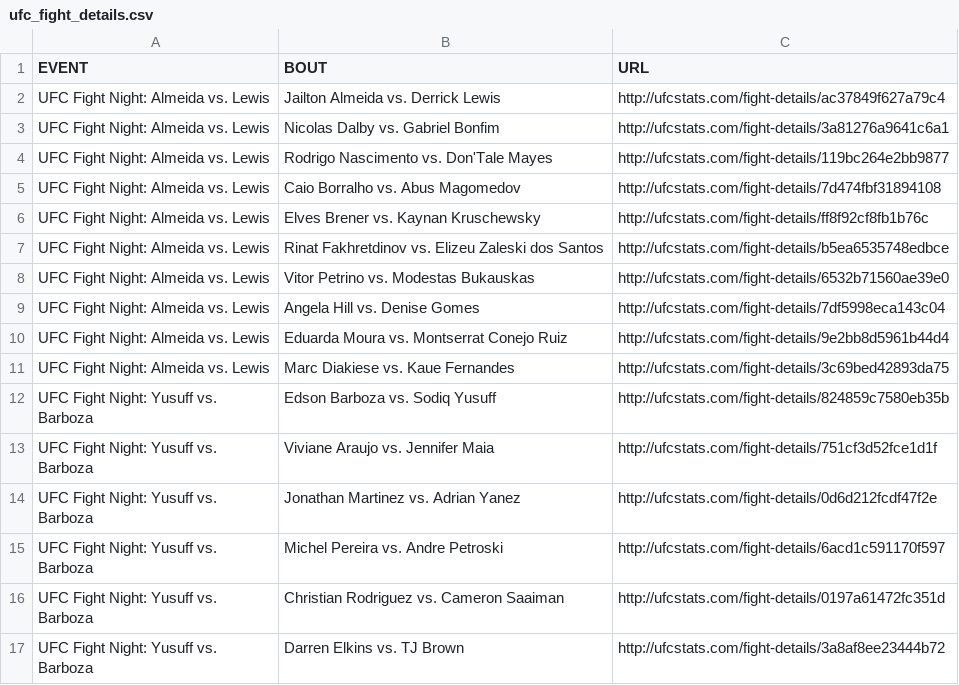
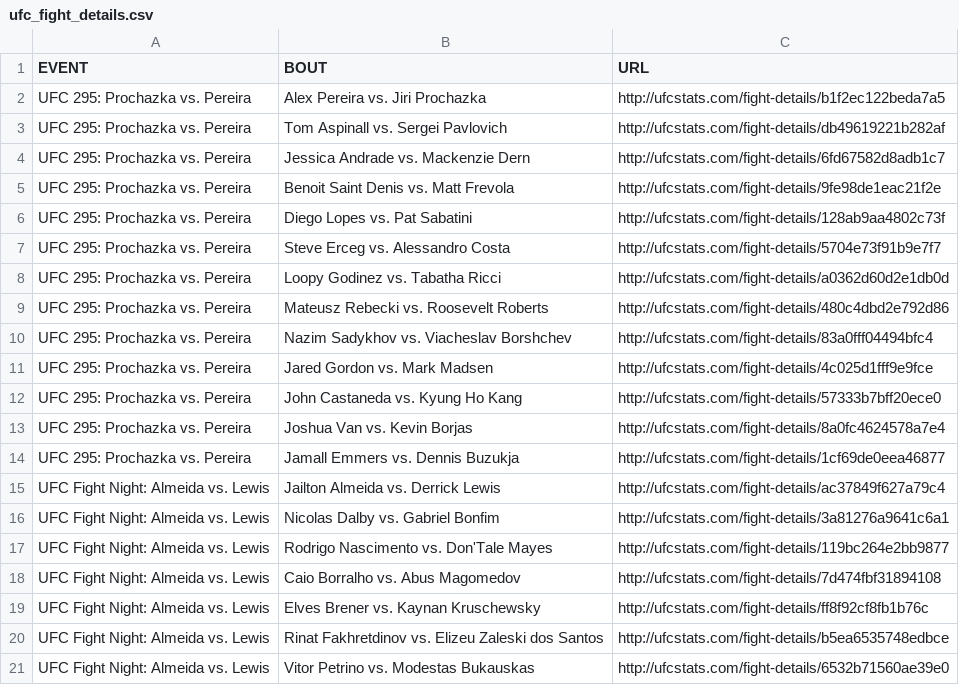
Before and after one commit to rajdesai1/UFC-Stats-Scrap, a CSV file: ufc_fight_details.csv, drawn as a sheet; only a part is shown; the shorter side is filled out with more unchanged rows; the diff names each change by its address in the sheet, - before the commit and + after, or states it on an @@ line.

Commit message:
2023-11-12 data refresh

```diff
--- a/ufc_fight_details.csv
+++ b/ufc_fight_details.csv
+row 2: UFC 295: Prochazka vs. Pereira | Alex Pereira vs. Jiri Prochazka | http://ufcstats.com/fight-details/b1f2ec122beda7a5
+row 3: UFC 295: Prochazka vs. Pereira | Tom Aspinall vs. Sergei Pavlovich | http://ufcstats.com/fight-details/db49619221b282af
+row 4: UFC 295: Prochazka vs. Pereira | Jessica Andrade vs. Mackenzie Dern | http://ufcstats.com/fight-details/6fd67582d8adb1c7
+row 5: UFC 295: Prochazka vs. Pereira | Benoit Saint Denis vs. Matt Frevola | http://ufcstats.com/fight-details/9fe98de1eac21f2e
+row 6: UFC 295: Prochazka vs. Pereira | Diego Lopes vs. Pat Sabatini | http://ufcstats.com/fight-details/128ab9aa4802c73f
+row 7: UFC 295: Prochazka vs. Pereira | Steve Erceg vs. Alessandro Costa | http://ufcstats.com/fight-details/5704e73f91b9e7f7
+row 8: UFC 295: Prochazka vs. Pereira | Loopy Godinez vs. Tabatha Ricci | http://ufcstats.com/fight-details/a0362d60d2e1db0d
+row 9: UFC 295: Prochazka vs. Pereira | Mateusz Rebecki vs. Roosevelt Roberts | http://ufcstats.com/fight-details/480c4dbd2e792d86
+row 10: UFC 295: Prochazka vs. Pereira | Nazim Sadykhov vs. Viacheslav Borshchev | http://ufcstats.com/fight-details/83a0fff04494bfc4
+row 11: UFC 295: Prochazka vs. Pereira | Jared Gordon vs. Mark Madsen | http://ufcstats.com/fight-details/4c025d1fff9e9fce
+row 12: UFC 295: Prochazka vs. Pereira | John Castaneda vs. Kyung Ho Kang | http://ufcstats.com/fight-details/57333b7bff20ece0
+row 13: UFC 295: Prochazka vs. Pereira | Joshua Van vs. Kevin Borjas | http://ufcstats.com/fight-details/8a0fc4624578a7e4
+row 14: UFC 295: Prochazka vs. Pereira | Jamall Emmers vs. Dennis Buzukja | http://ufcstats.com/fight-details/1cf69de0eea46877
```
Also changed, not shown: ufc_event_details.csv, 1 other file.
